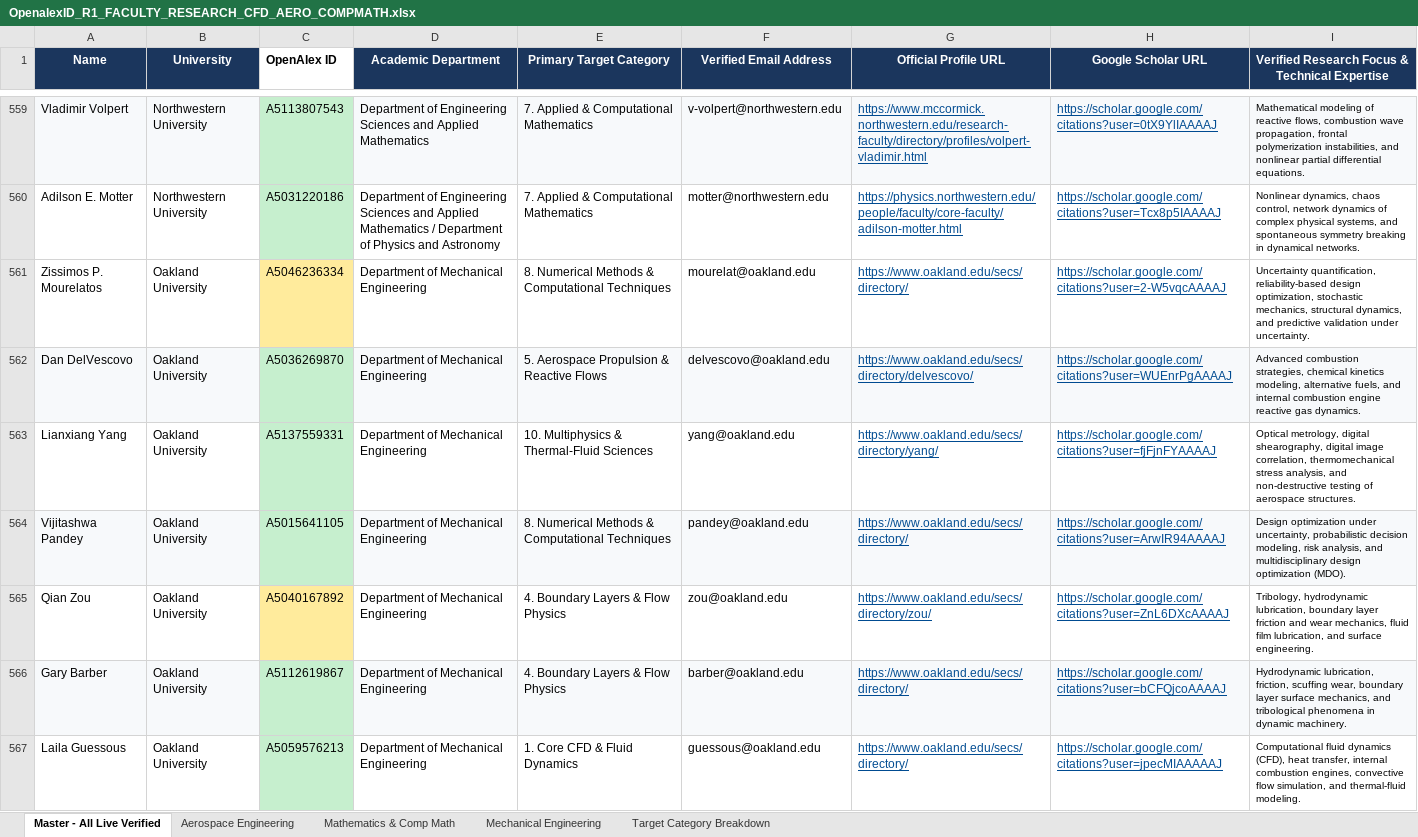
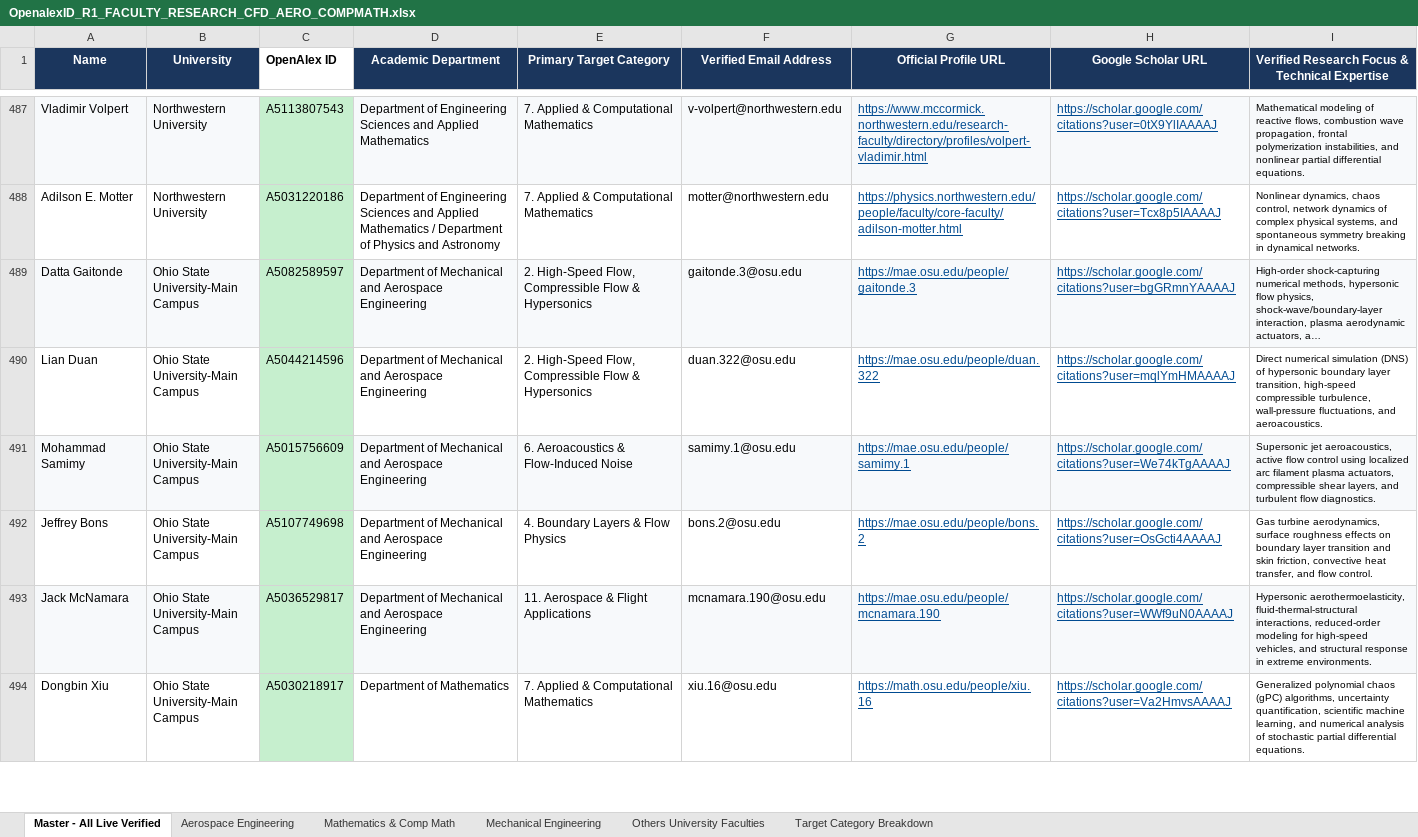
Before and after one commit to ksv-ai/findprofs, an Excel workbook: OpenalexID_R1_FACULTY_RESEARCH_CFD_AERO_COMPMATH.xlsx, sheet Master - All Live Verified, drawn as a sheet; only a part is shown, gaps mark what is left out; the shorter side is filled out with more unchanged rows; long unchanged cells end in …; values as stored, in another font and other column widths than the file's, no borders; the diff covers the shown part only; the diff names each change by its address in the sheet, - before the commit and + after, or states it on an @@ line.

Commit message:
Separate 18 non-target universities into Others University Faculties tab

```diff
--- a/OpenalexID_R1_FACULTY_RESEARCH_CFD_AERO_COMPMATH.xlsx (sheet Master - All Live Verified)
+++ b/OpenalexID_R1_FACULTY_RESEARCH_CFD_AERO_COMPMATH.xlsx (sheet Master - All Live Verified)
+sheet tab: Others University Faculties
-row 561: Zissimos P. Mourelatos | Oakland University | A5046236334 | Department of Mechanical Engineering | 8. Numerical Methods & Computational Techniques | mourelat@oakland.edu | https://www.oakland.edu/secs/directory/ | https://scholar.google.com/citations?user=2-W5vqcAAAAJ | Uncertainty quantification, reliability-based design optimization, stochastic mechanics, structural dynamics, and predictive validation under uncertainty.
-row 562: Dan DelVescovo | Oakland University | A5036269870 | Department of Mechanical Engineering | 5. Aerospace Propulsion & Reactive Flows | delvescovo@oakland.edu | https://www.oakland.edu/secs/directory/delvescovo/ | https://scholar.google.com/citations?user=WUEnrPgAAAAJ | Advanced combustion strategies, chemical kinetics modeling, alternative fuels, and internal combustion engine reactive gas dynamics.
-row 563: Lianxiang Yang | Oakland University | A5137559331 | Department of Mechanical Engineering | 10. Multiphysics & Thermal-Fluid Sciences | yang@oakland.edu | https://www.oakland.edu/secs/directory/yang/ | https://scholar.google.com/citations?user=fjFjnFYAAAAJ | Optical metrology, digital shearography, digital image correlation, thermomechanical stress analysis, and non-destructive testing of aerospace structures.
-row 564: Vijitashwa Pandey | Oakland University | A5015641105 | Department of Mechanical Engineering | 8. Numerical Methods & Computational Techniques | pandey@oakland.edu | https://www.oakland.edu/secs/directory/ | https://scholar.google.com/citations?user=ArwIR94AAAAJ | Design optimization under uncertainty, probabilistic decision modeling, risk analysis, and multidisciplinary design optimization (MDO).
-row 565: Qian Zou | Oakland University | A5040167892 | Department of Mechanical Engineering | 4. Boundary Layers & Flow Physics | zou@oakland.edu | https://www.oakland.edu/secs/directory/zou/ | https://scholar.google.com/citations?user=ZnL6DXcAAAAJ | Tribology, hydrodynamic lubrication, boundary layer friction and wear mechanics, fluid film lubrication, and surface engineering.
-row 566: Gary Barber | Oakland University | A5112619867 | Department of Mechanical Engineering | 4. Boundary Layers & Flow Physics | barber@oakland.edu | https://www.oakland.edu/secs/directory/ | https://scholar.google.com/citations?user=bCFQjcoAAAAJ | Hydrodynamic lubrication, friction, scuffing wear, boundary layer surface mechanics, and tribological phenomena in dynamic machinery.
-row 567: Laila Guessous | Oakland University | A5059576213 | Department of Mechanical Engineering | 1. Core CFD & Fluid Dynamics | guessous@oakland.edu | https://www.oakland.edu/secs/directory/ | https://scholar.google.com/citations?user=jpecMIAAAAAJ | Computational fluid dynamics (CFD), heat transfer, internal combustion engines, convective flow simulation, and thermal-fluid modeling.
```
Also changed, not shown: 152 removed rows elsewhere in this sheet, sheet Mechanical Engineering, sheet Mathematics & Comp Math, sheet Aerospace Engineering, 2 other files.
